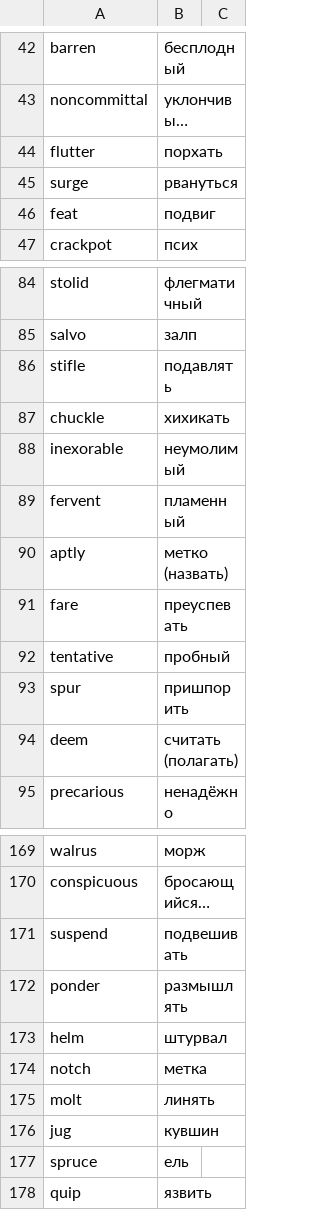
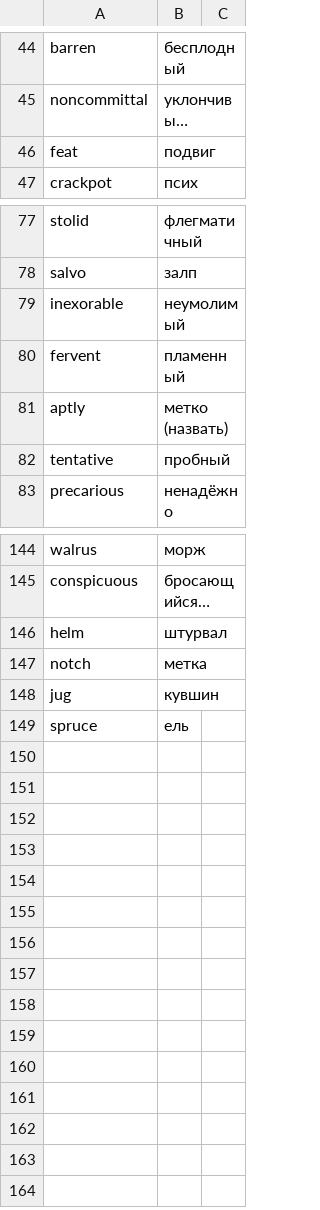
Before and after one commit to koryuun/wordpairs, a CSV file: decks/words/deck.csv, drawn as a sheet; only a part is shown, gaps mark what is left out; long unchanged cells end in …; removed rows and columns are numbered as before the commit, all else as after; the diff covers the shown part only; the diff names each change by its address in the sheet, - before the commit and + after, or states it on an @@ line.

```diff
--- a/decks/words/deck.csv
+++ b/decks/words/deck.csv
-row 44: flutter | порхать
-row 45: surge | рвануться
-row 86: stifle | подавлять
-row 87: chuckle | хихикать
-row 91: fare | преуспевать
-row 93: spur | пришпорить
-row 94: deem | считать (полагать)
-row 171: suspend | подвешивать
-row 172: ponder | размышлять
-row 175: molt | линять
-row 178: quip | язвить
```
Also changed, not shown: 8 added rows and 26 removed rows elsewhere in this file, 51 other files.
